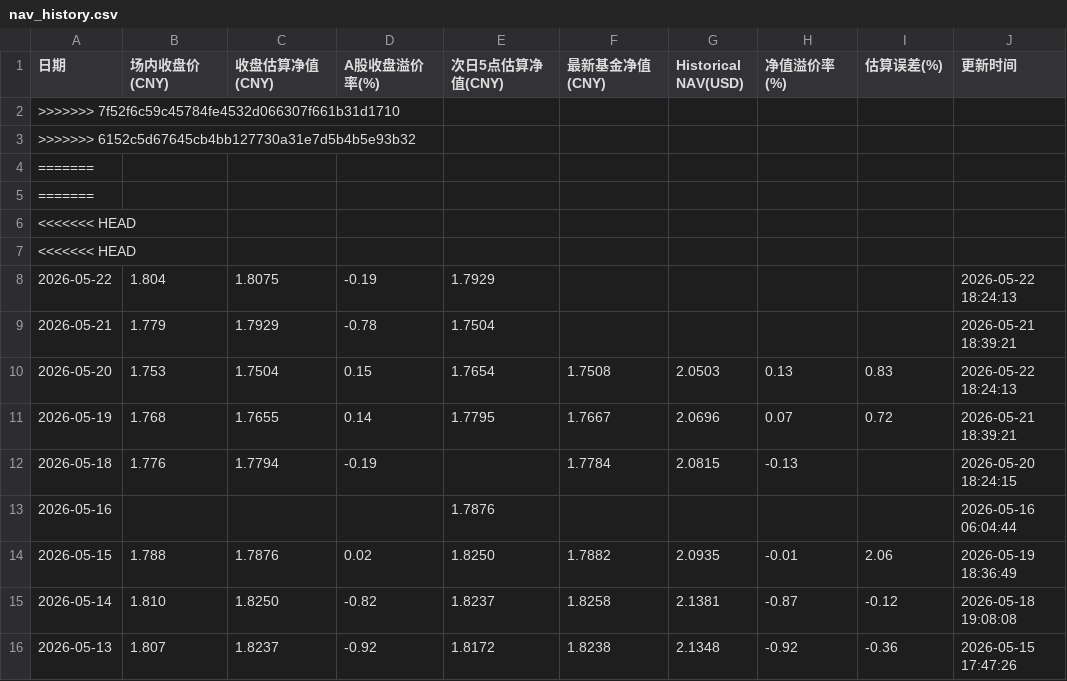
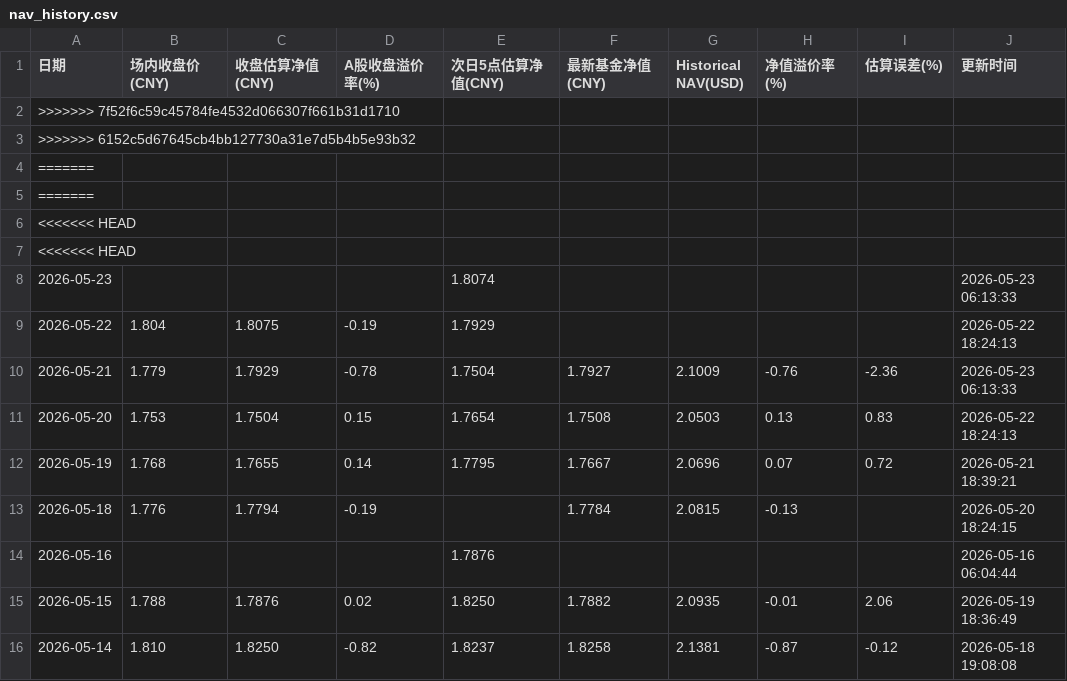
Before and after one commit to EternityPeng/IOPV, a CSV file: cache/159687/nav_history.csv, drawn as a sheet; only a part is shown; the shorter side is filled out with more unchanged rows.

```diff
--- a/cache/159687/nav_history.csv
+++ b/cache/159687/nav_history.csv
@@ -7,4 +7,5 @@
 <<<<<<< HEAD,,,,,,,,,
+2026-05-23,,,,1.8074,,,,,2026-05-23 06:13:33
 2026-05-22,1.804,1.8075,-0.19,1.7929,,,,,2026-05-22 18:24:13
-2026-05-21,1.779,1.7929,-0.78,1.7504,,,,,2026-05-21 18:39:21
+2026-05-21,1.779,1.7929,-0.78,1.7504,1.7927,2.1009,-0.76,-2.36,2026-05-23 06:13:33
 2026-05-20,1.753,1.7504,0.15,1.7654,1.7508,2.0503,0.13,0.83,2026-05-22 18:24:13
```
Also changed, not shown: cache/513730/nav_history.csv, cache/520580/nav_history.csv, 12 other files.
